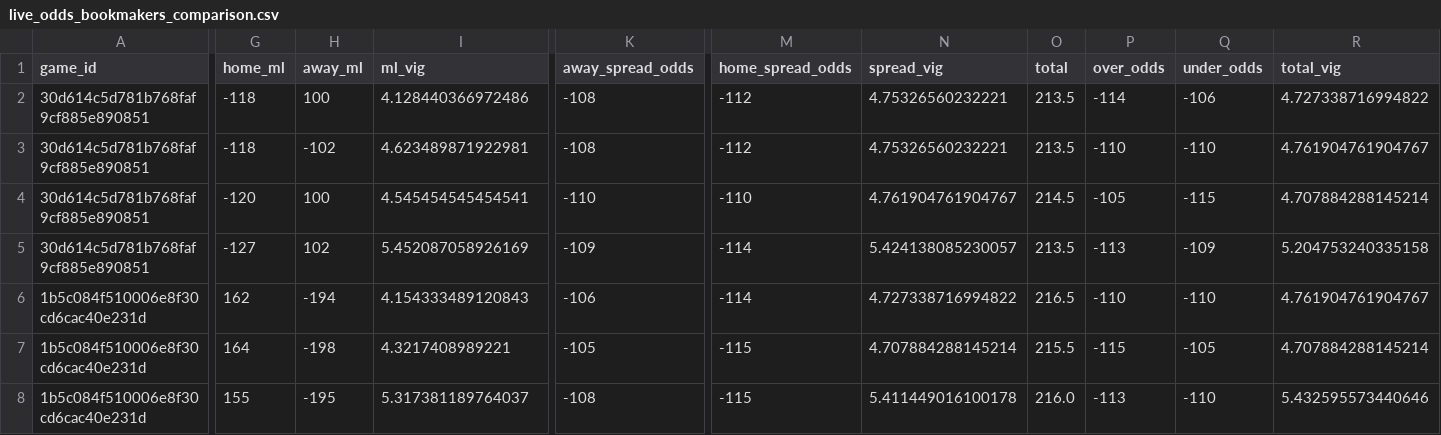
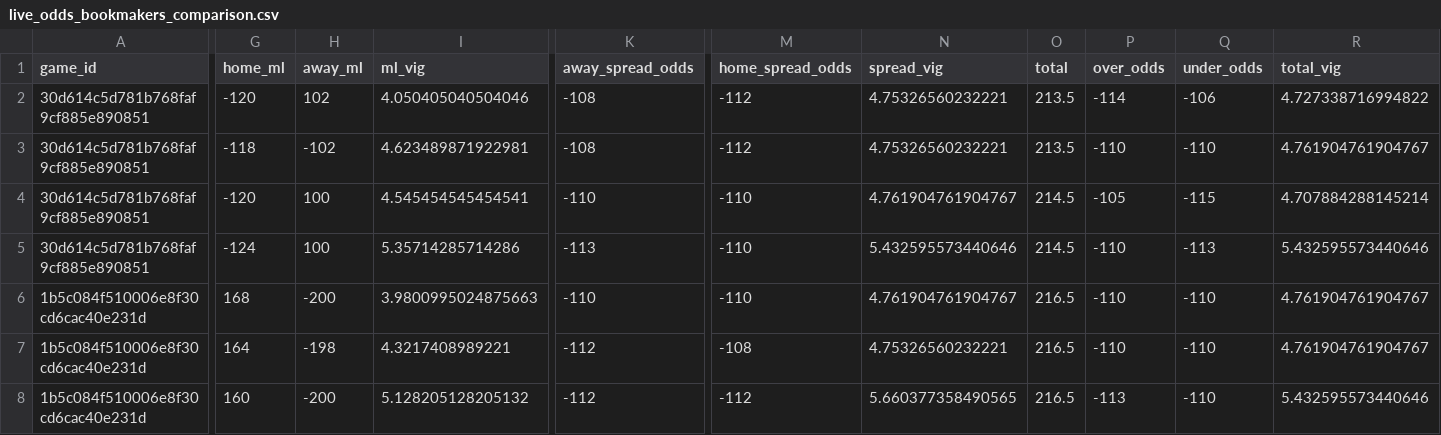
Before and after one commit to missionfromdog/bball-prediction, a CSV file: data/betting/live_odds_bookmakers_comparison.csv, drawn as a sheet; only a part is shown, gaps mark what is left out; the diff covers the shown part only; the diff names each change by its address in the sheet, - before the commit and + after, or states it on an @@ line.

```diff
--- a/data/betting/live_odds_bookmakers_comparison.csv
+++ b/data/betting/live_odds_bookmakers_comparison.csv
-G2 (home_ml): -118
+G2 (home_ml): -120
-H2 (away_ml): 100
+H2 (away_ml): 102
-I2 (ml_vig): 4.128440366972486
+I2 (ml_vig): 4.050405040504046
-G5 (home_ml): -127
+G5 (home_ml): -124
-H5 (away_ml): 102
+H5 (away_ml): 100
-I5 (ml_vig): 5.452087058926169
+I5 (ml_vig): 5.35714285714286
-K5 (away_spread_odds): -109
+K5 (away_spread_odds): -113
-M5:M6 (home_spread_odds): -114
+M5:M6 (home_spread_odds): -110
-N5 (spread_vig): 5.424138085230057
+N5 (spread_vig): 5.432595573440646
-O5 (total): 213.5
+O5 (total): 214.5
-P5 (over_odds): -113
+P5 (over_odds): -110
-Q5 (under_odds): -109
+Q5 (under_odds): -113
-R5 (total_vig): 5.204753240335158
+R5 (total_vig): 5.432595573440646
-G6 (home_ml): 162
+G6 (home_ml): 168
-H6 (away_ml): -194
+H6 (away_ml): -200
-I6 (ml_vig): 4.154333489120843
+I6 (ml_vig): 3.9800995024875663
-K6 (away_spread_odds): -106
+K6 (away_spread_odds): -110
-N6 (spread_vig): 4.727338716994822
+N6 (spread_vig): 4.761904761904767
-K7 (away_spread_odds): -105
+K7 (away_spread_odds): -112
-M7 (home_spread_odds): -115
+M7 (home_spread_odds): -108
-N7 (spread_vig): 4.707884288145214
+N7 (spread_vig): 4.75326560232221
-O7 (total): 215.5
+O7 (total): 216.5
-P7 (over_odds): -115
+P7 (over_odds): -110
-Q7 (under_odds): -105
+Q7 (under_odds): -110
-R7 (total_vig): 4.707884288145214
+R7 (total_vig): 4.761904761904767
-G8 (home_ml): 155
+G8 (home_ml): 160
-H8 (away_ml): -195
+H8 (away_ml): -200
-I8 (ml_vig): 5.317381189764037
+I8 (ml_vig): 5.128205128205132
-K8 (away_spread_odds): -108
+K8 (away_spread_odds): -112
-M8 (home_spread_odds): -115
+M8 (home_spread_odds): -112
-N8 (spread_vig): 5.411449016100178
+N8 (spread_vig): 5.660377358490565
-O8 (total): 216.0
+O8 (total): 216.5
```
Also changed, not shown: 55 edited cells elsewhere in this file, data/betting/live_odds_latest.csv, 1 other file.
